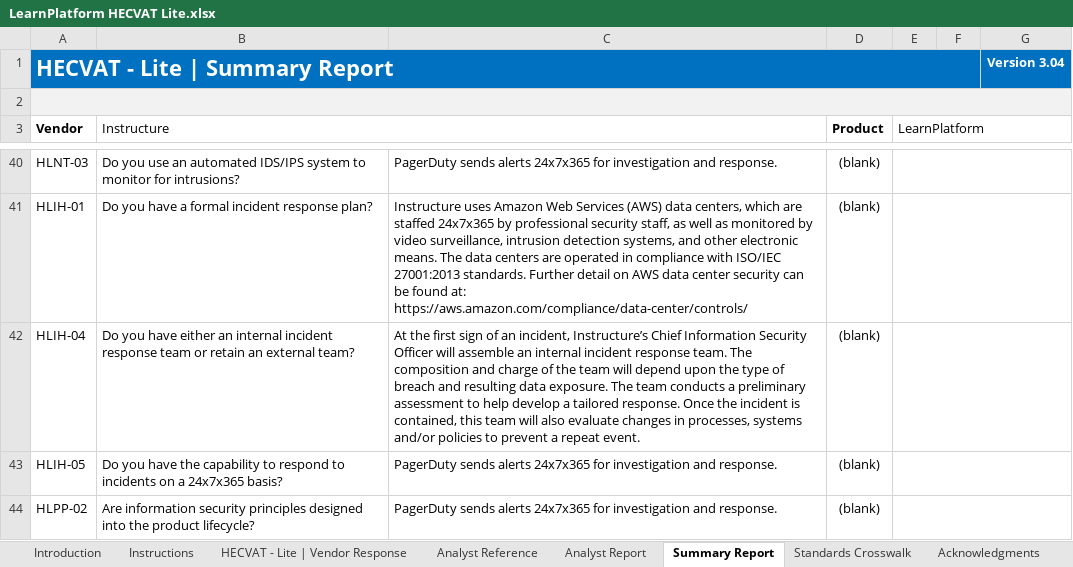
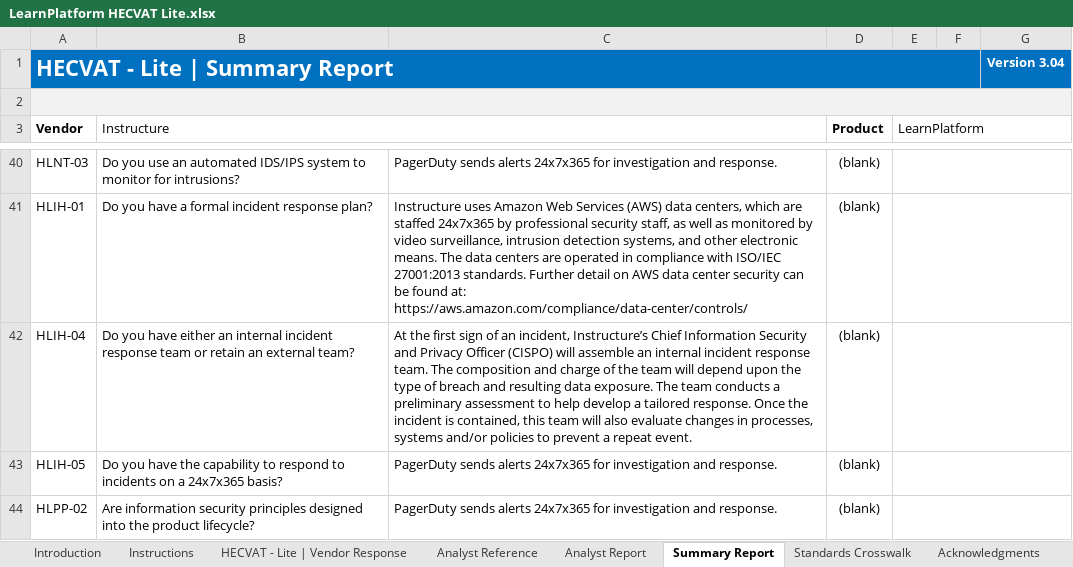
Before and after one commit to instructure/instructure-compliance-packages, an Excel workbook: LearnPlatform/LearnPlatform HECVAT Lite.xlsx, sheet Summary Report, drawn as a sheet; only a part is shown, gaps mark what is left out; values as stored, in another font and other column widths than the file's, no borders; charts and pictures and conditional formats not drawn; the diff names each change by its address in the sheet, - before the commit and + after, or states it on an @@ line.

```diff
--- a/LearnPlatform/LearnPlatform HECVAT Lite.xlsx (sheet Summary Report)
+++ b/LearnPlatform/LearnPlatform HECVAT Lite.xlsx (sheet Summary Report)
-C42: …Information Security Officer will assemble…
+C42: …Information Security and Privacy Officer (CISPO) will assemble…
```
Also changed, not shown: sheet Analyst Report, sheet HECVAT - Lite | Vendor Response, charts or pictures.
